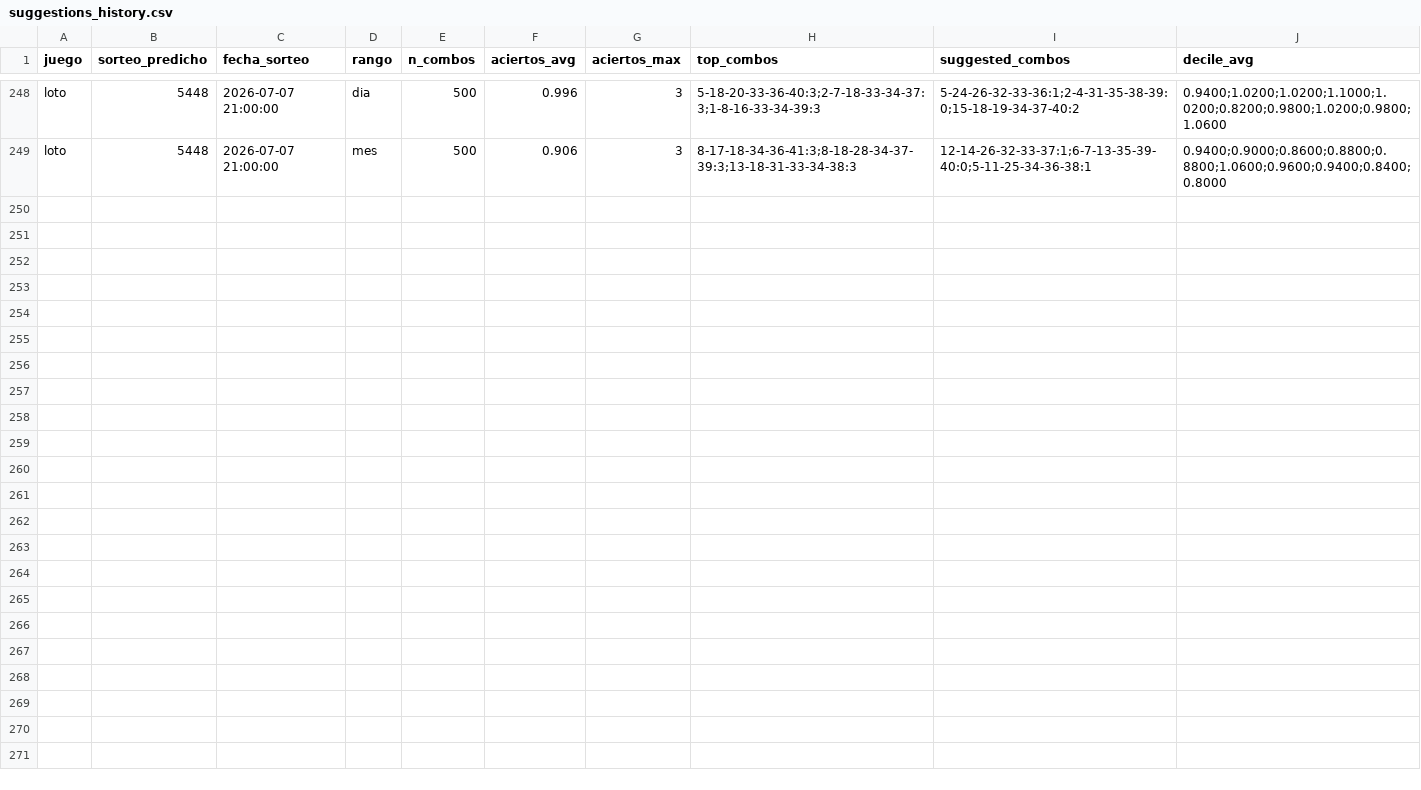
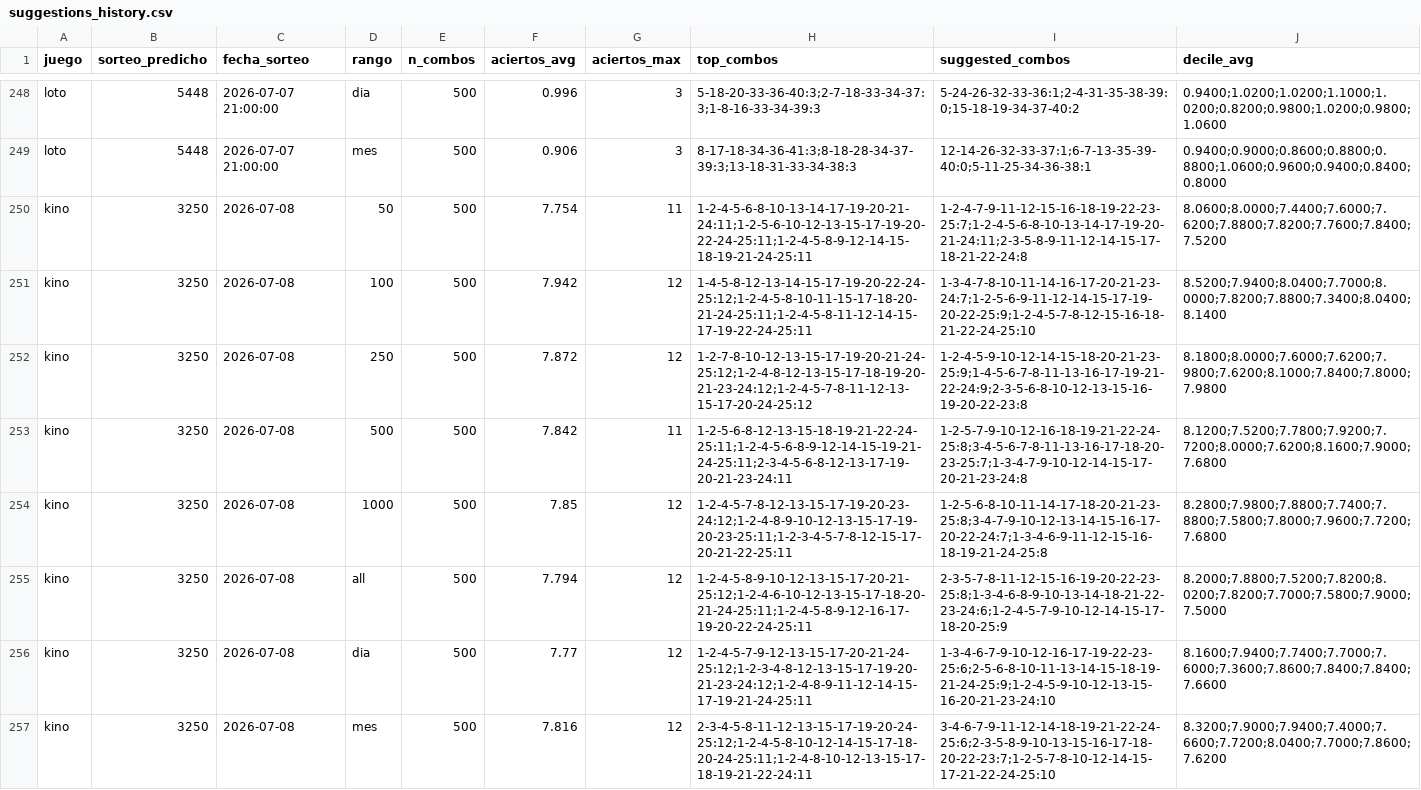
Before and after one commit to GaboAzorin/kin-lo, a CSV file: data/suggestions_history.csv, drawn as a sheet; only a part is shown, gaps mark what is left out; the diff names each change by its address in the sheet, - before the commit and + after, or states it on an @@ line.

```diff
--- a/data/suggestions_history.csv
+++ b/data/suggestions_history.csv
+row 250: kino | 3250 | 2026-07-08 | 50 | 500 | 7.754 | 11 | 1-2-4-5-6-8-10-13-14-17-19-20-21-24:11;1-2-5-6-10-12-13-15-17-19-20-22-24-25:11;1-2-4-5-8-9-12-14-15-18-19-21-24-25:11 | 1-2-4-7-9-11-12-15-16-18-19-22-23-25:7;1-2-4-5-6-8-10-13-14-17-19-20-21-24:11;2-3-5-8-9-11-12-14-15-17-18-21-22-24:8 | 8.0600;8.0000;7.4400;7.6000;7.6200;7.8800;7.8200;7.7600;7.8400;7.5200
+row 251: kino | 3250 | 2026-07-08 | 100 | 500 | 7.942 | 12 | 1-4-5-8-12-13-14-15-17-19-20-22-24-25:12;1-2-4-5-8-10-11-15-17-18-20-21-24-25:11;1-2-4-5-8-11-12-14-15-17-19-22-24-25:11 | 1-3-4-7-8-10-11-14-16-17-20-21-23-24:7;1-2-5-6-9-11-12-14-15-17-19-20-22-25:9;1-2-4-5-7-8-12-15-16-18-21-22-24-25:10 | 8.5200;7.9400;8.0400;7.7000;8.0000;7.8200;7.8800;7.3400;8.0400;8.1400
+row 252: kino | 3250 | 2026-07-08 | 250 | 500 | 7.872 | 12 | 1-2-7-8-10-12-13-15-17-19-20-21-24-25:12;1-2-4-8-12-13-15-17-18-19-20-21-23-24:12;1-2-4-5-7-8-11-12-13-15-17-20-24-25:12 | 1-2-4-5-9-10-12-14-15-18-20-21-23-25:9;1-4-5-6-7-8-11-13-16-17-19-21-22-24:9;2-3-5-6-8-10-12-13-15-16-19-20-22-23:8 | 8.1800;8.0000;7.6000;7.6200;7.9800;7.6200;8.1000;7.8400;7.8000;7.9800
+row 253: kino | 3250 | 2026-07-08 | 500 | 500 | 7.842 | 11 | 1-2-5-6-8-12-13-15-18-19-21-22-24-25:11;1-2-4-5-6-8-9-12-14-15-19-21-24-25:11;2-3-4-5-6-8-12-13-17-19-20-21-23-24:11 | 1-2-5-7-9-10-12-16-18-19-21-22-24-25:8;3-4-5-6-7-8-11-13-16-17-18-20-23-25:7;1-3-4-7-9-10-12-14-15-17-20-21-23-24:8 | 8.1200;7.5200;7.7800;7.9200;7.7200;8.0000;7.6200;8.1600;7.9000;7.6800
+row 254: kino | 3250 | 2026-07-08 | 1000 | 500 | 7.85 | 12 | 1-2-4-5-7-8-12-13-15-17-19-20-23-24:12;1-2-4-8-9-10-12-13-15-17-19-20-23-25:11;1-2-3-4-5-7-8-12-15-17-20-21-22-25:11 | 1-2-5-6-8-10-11-14-17-18-20-21-23-25:8;3-4-7-9-10-12-13-14-15-16-17-20-22-24:7;1-3-4-6-9-11-12-15-16-18-19-21-24-25:8 | 8.2800;7.9800;7.8800;7.7400;7.8800;7.5800;7.8000;7.9600;7.7200;7.6800
+row 255: kino | 3250 | 2026-07-08 | all | 500 | 7.794 | 12 | 1-2-4-5-8-9-10-12-13-15-17-20-21-25:12;1-2-4-6-10-12-13-15-17-18-20-21-24-25:11;1-2-4-5-8-9-12-16-17-19-20-22-24-25:11 | 2-3-5-7-8-11-12-15-16-19-20-22-23-25:8;1-3-4-6-8-9-10-13-14-18-21-22-23-24:6;1-2-4-5-7-9-10-12-14-15-17-18-20-25:9 | 8.2000;7.8800;7.5200;7.8200;8.0200;7.8200;7.7000;7.5800;7.9000;7.5000
+row 256: kino | 3250 | 2026-07-08 | dia | 500 | 7.77 | 12 | 1-2-4-5-7-9-12-13-15-17-20-21-24-25:12;1-2-3-4-8-12-13-15-17-19-20-21-23-24:12;1-2-4-8-9-11-12-14-15-17-19-21-24-25:11 | 1-3-4-6-7-9-10-12-16-17-19-22-23-25:6;2-5-6-8-10-11-13-14-15-18-19-21-24-25:9;1-2-4-5-9-10-12-13-15-16-20-21-23-24:10 | 8.1600;7.9400;7.7400;7.7000;7.6000;7.3600;7.8600;7.8400;7.8400;7.6600
+row 257: kino | 3250 | 2026-07-08 | mes | 500 | 7.816 | 12 | 2-3-4-5-8-11-12-13-15-17-19-20-24-25:12;1-2-4-5-8-10-12-14-15-17-18-20-24-25:11;1-2-4-8-10-12-13-15-17-18-19-21-22-24:11 | 3-4-6-7-9-11-12-14-18-19-21-22-24-25:6;2-3-5-8-9-10-13-15-16-17-18-20-22-23:7;1-2-5-7-8-10-12-14-15-17-21-22-24-25:10 | 8.3200;7.9000;7.9400;7.4000;7.6600;7.7200;8.0400;7.7000;7.8600;7.6200
```
Also changed, not shown: data/loteria_historial.csv, 7 other files.
